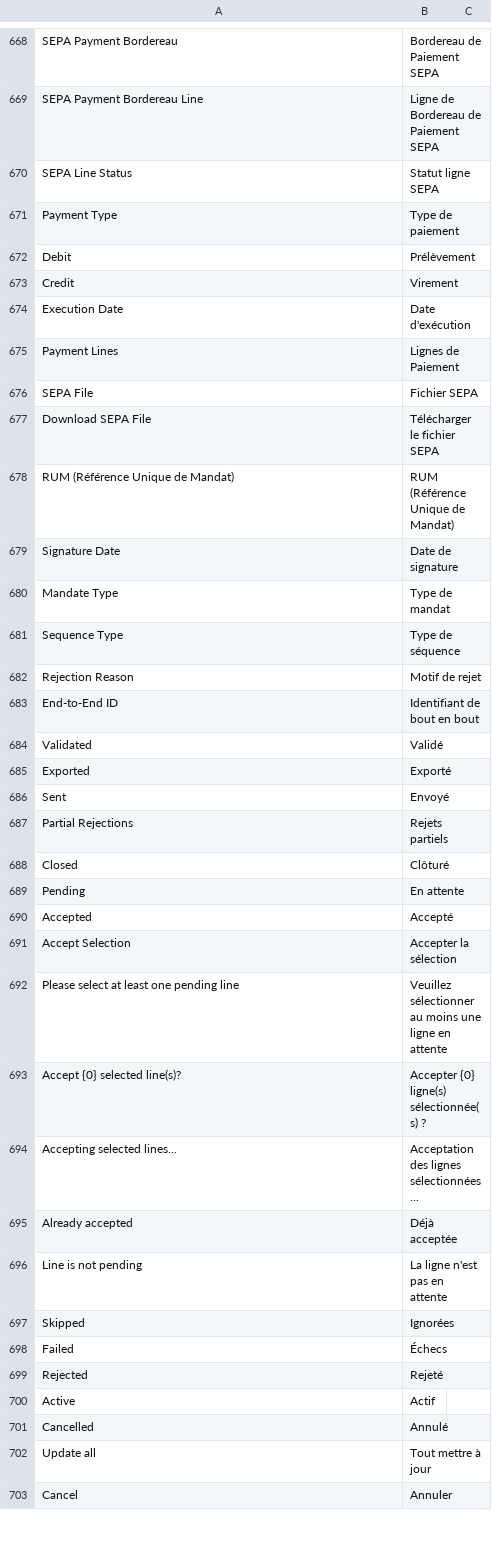
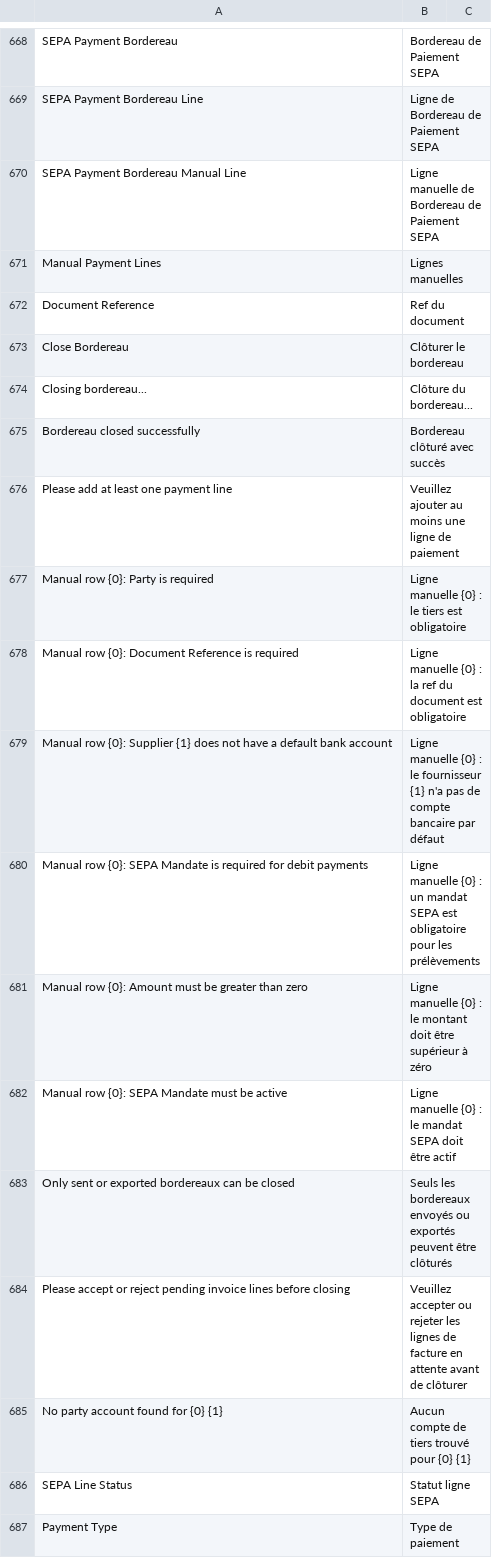
Before and after one commit to scopen-coop/erpnext_france, a CSV file: erpnext_france/translations/fr.csv, drawn as a sheet; only a part is shown, gaps mark what is left out; the shorter side is filled out with more unchanged rows; the diff names each change by its address in the sheet, - before the commit and + after, or states it on an @@ line.

Commit message:
feat: allow manual SEPA bordereau lines without an invoice
Add a child table for advances so suppliers or customers can be paid before the invoice exists, include those lines at the end of the SEPA XML, and create an unallocated payment entry on close.

```diff
--- a/erpnext_france/translations/fr.csv
+++ b/erpnext_france/translations/fr.csv
+row 670: SEPA Payment Bordereau Manual Line | Ligne manuelle de Bordereau de Paiement SEPA
+row 671: Manual Payment Lines | Lignes manuelles
+row 672: Document Reference | Ref du document
+row 673: Close Bordereau | Clôturer le bordereau
+row 674: Closing bordereau... | Clôture du bordereau...
+row 675: Bordereau closed successfully | Bordereau clôturé avec succès
+row 676: Please add at least one payment line | Veuillez ajouter au moins une ligne de paiement
+row 677: Manual row {0}: Party is required | Ligne manuelle {0} : le tiers est obligatoire
+row 678: Manual row {0}: Document Reference is required | Ligne manuelle {0} : la ref du document est obligatoire
+row 679: Manual row {0}: Supplier {1} does not have a default bank account | Ligne manuelle {0} : le fournisseur {1} n'a pas de compte bancaire par défaut
+row 680: Manual row {0}: SEPA Mandate is required for debit payments | Ligne manuelle {0} : un mandat SEPA est obligatoire pour les prélèvements
+row 681: Manual row {0}: Amount must be greater than zero | Ligne manuelle {0} : le montant doit être supérieur à zéro
+row 682: Manual row {0}: SEPA Mandate must be active | Ligne manuelle {0} : le mandat SEPA doit être actif
+row 683: Only sent or exported bordereaux can be closed | Seuls les bordereaux envoyés ou exportés peuvent être clôturés
+row 684: Please accept or reject pending invoice lines before closing | Veuillez accepter ou rejeter les lignes de facture en attente avant de clôturer
+row 685: No party account found for {0} {1} | Aucun compte de tiers trouvé pour {0} {1}
```
Also changed, not shown: 6 other files.
